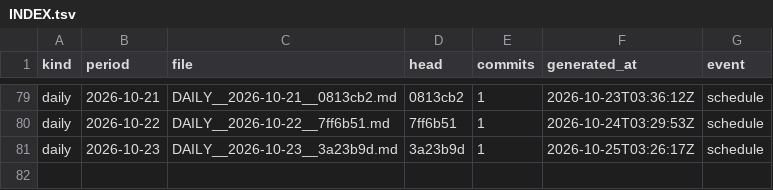
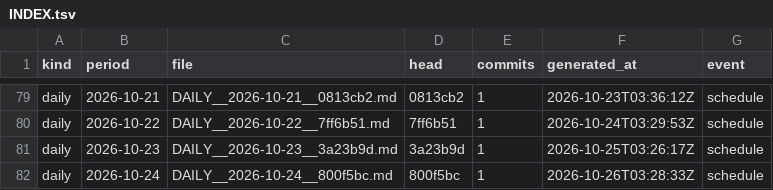
Before and after one commit to soulinpsyabstract/sipa-os-governance, a TSV file: REPORTS/INDEX.tsv, drawn as a sheet; only a part is shown, gaps mark what is left out.

Commit message:
governance: daily report 2026-10-24

```diff
--- a/REPORTS/INDEX.tsv
+++ b/REPORTS/INDEX.tsv
@@ -81 +81,2 @@ daily	2026-10-22	DAILY__2026-10-22__7ff6b51.md	7ff6b51	1	2026-10-24T03:29:53Z	sc
 daily	2026-10-23	DAILY__2026-10-23__3a23b9d.md	3a23b9d	1	2026-10-25T03:26:17Z	schedule
+daily	2026-10-24	DAILY__2026-10-24__800f5bc.md	800f5bc	1	2026-10-26T03:28:33Z	schedule
```
Also changed, not shown: 3 other files.
